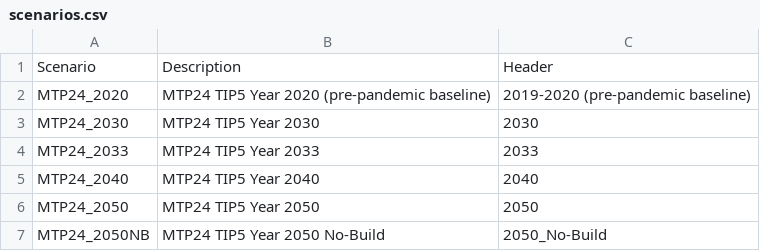
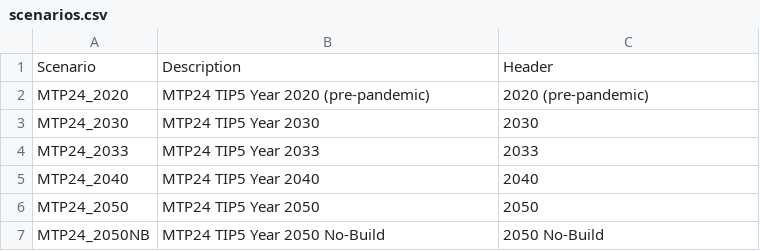
Before and after one commit to atlregional/ABMVIZ_MTP24TIP5, a CSV file: data/scenarios.csv, drawn as a sheet.

Commit message:
Update scenario descriptions in scenarios.csv

```diff
--- a/data/scenarios.csv
+++ b/data/scenarios.csv
@@ -1,3 +1,3 @@
 Scenario,Description,Header
-MTP24_2020,MTP24 TIP5 Year 2020 (pre-pandemic baseline),2019-2020 (pre-pandemic baseline)
+MTP24_2020,MTP24 TIP5 Year 2020 (pre-pandemic),2020 (pre-pandemic)
 MTP24_2030,MTP24 TIP5 Year 2030,2030
@@ -6,2 +6,2 @@ MTP24_2040,MTP24 TIP5 Year 2040,2040
 MTP24_2050,MTP24 TIP5 Year 2050,2050
-MTP24_2050NB,MTP24 TIP5 Year 2050 No-Build,2050_No-Build
+MTP24_2050NB,MTP24 TIP5 Year 2050 No-Build,2050 No-Build
```
